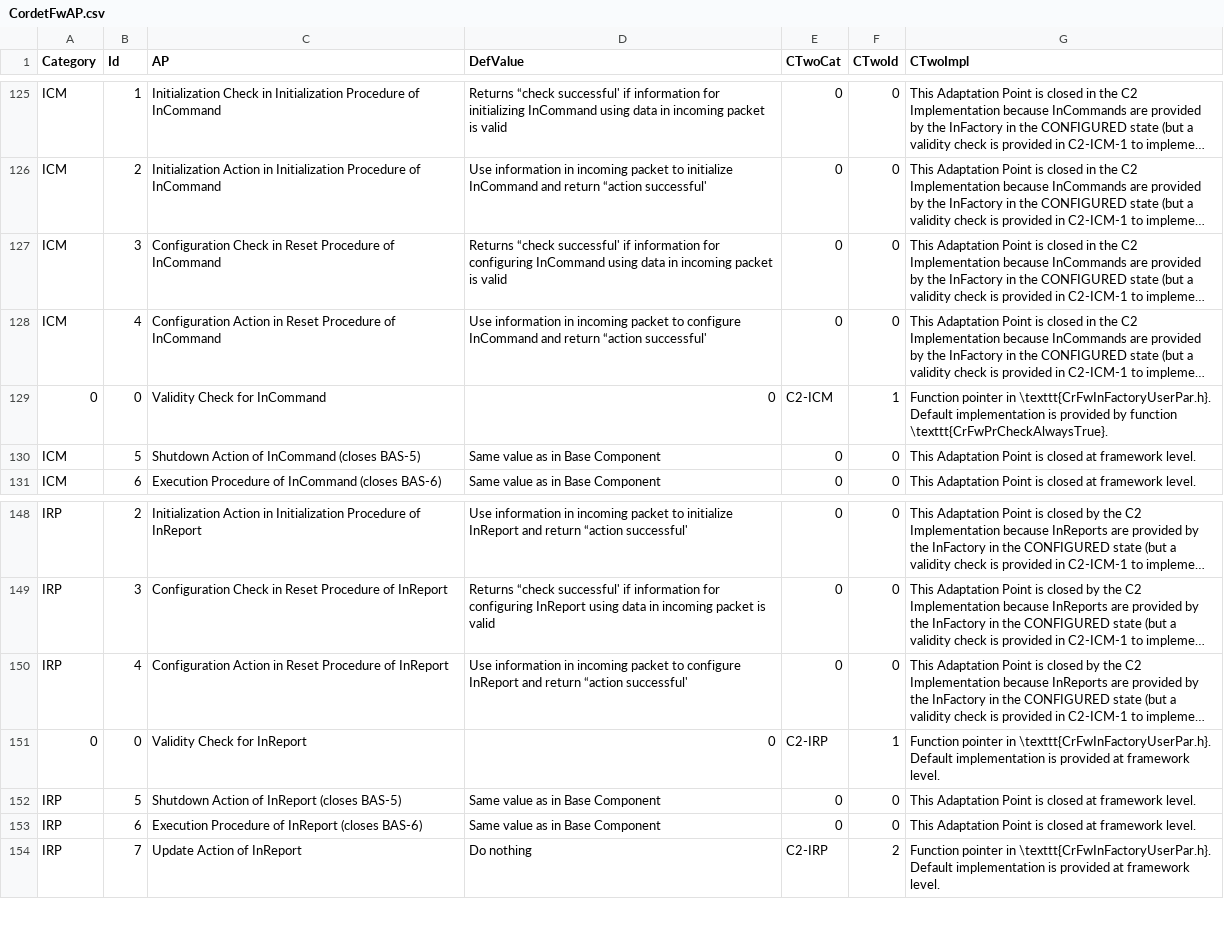
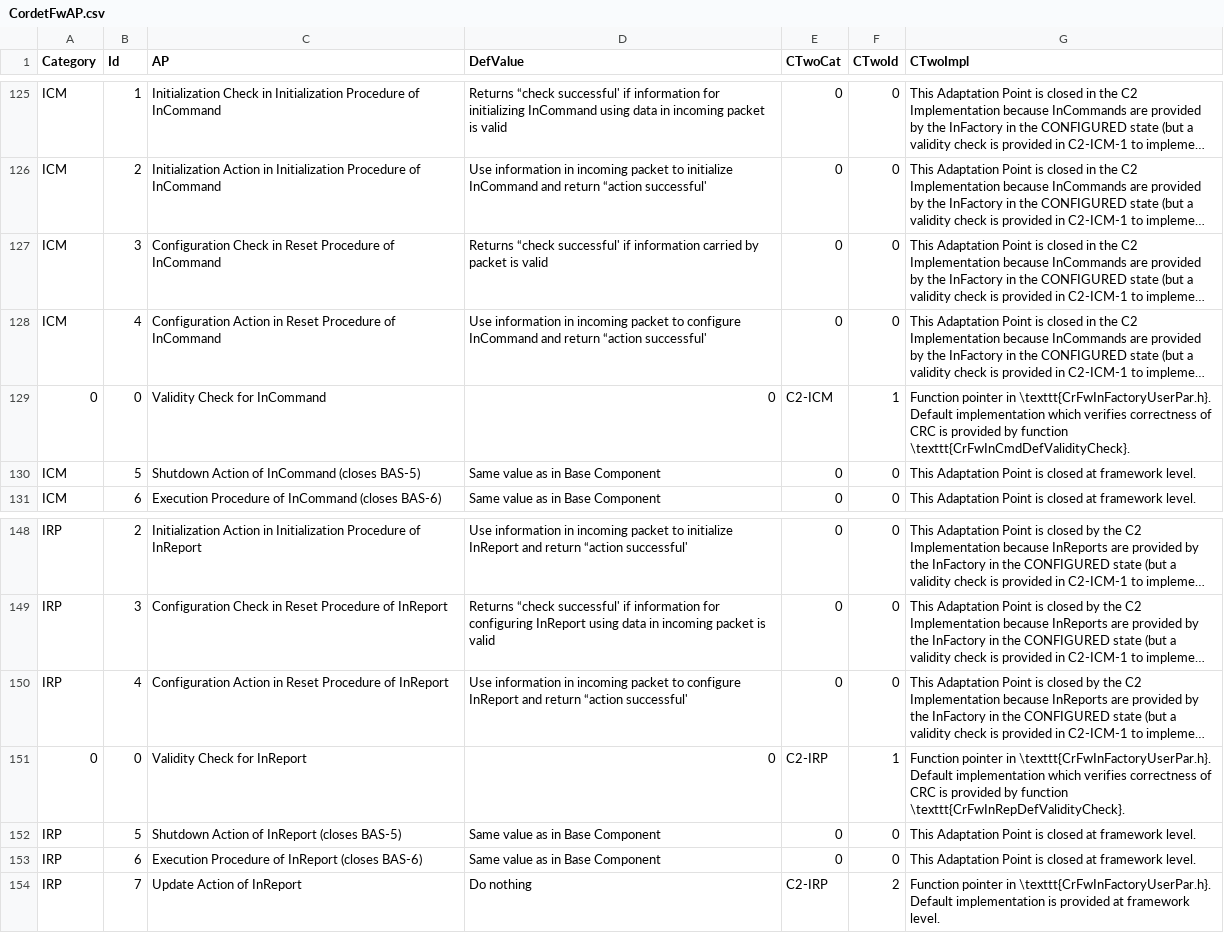
Before and after one commit to pnp-software/cordetfw, a CSV file: doc/cordetfw/CordetFwAP.csv, drawn as a sheet; only a part is shown, gaps mark what is left out; long unchanged cells end in …; the diff names each change by its address in the sheet, - before the commit and + after, or states it on an @@ line.

Commit message:
Added crc check in validity check of InCommands and InReports
I have defined a default validity check for InCommands and InReports.
The default validity check implements a CRC check on the packet
carrying the InReport or InCommand.

```diff
--- a/doc/cordetfw/CordetFwAP.csv
+++ b/doc/cordetfw/CordetFwAP.csv
-D127 (DefValue): …if information for configuring InCommand using data in incoming packet is…
+D127 (DefValue): …if information carried by packet is…
-G129 (CTwoImpl): …Default implementation is provided by function \texttt{CrFwPrCheckAlwaysTrue}.
+G129 (CTwoImpl): …Default implementation which verifies correctness of CRC is provided by function \texttt{CrFwInCmdDefValidityCheck}.
-G151 (CTwoImpl): …Default implementation is provided at framework level.
+G151 (CTwoImpl): …Default implementation which verifies correctness of CRC is provided by function \texttt{CrFwInRepDefValidityCheck}.
```
Also changed, not shown: 13 other files.
